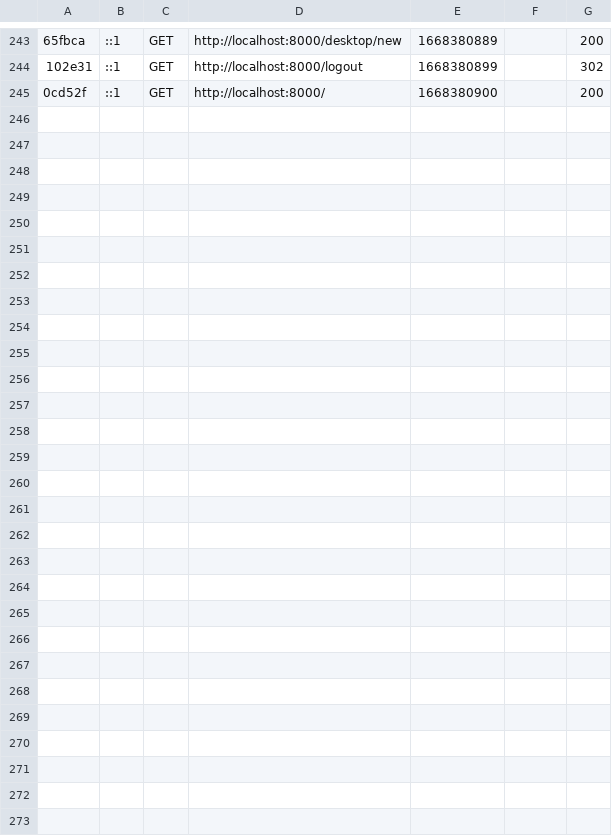
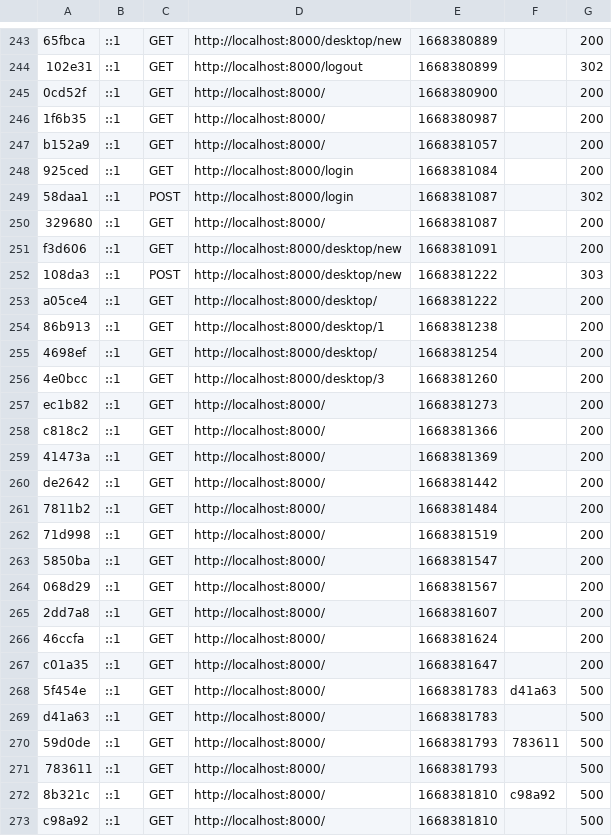
Before and after one commit to ady243/H-center, a CSV file: var/cache/dev/profiler/index.csv, drawn as a sheet; only a part is shown, gaps mark what is left out; the diff names each change by its address in the sheet, - before the commit and + after, or states it on an @@ line.

```diff
--- a/var/cache/dev/profiler/index.csv
+++ b/var/cache/dev/profiler/index.csv
+row 246: 1f6b35 | ::1 | GET | http://localhost:8000/ | 1668380987 |  | 200
+row 247: b152a9 | ::1 | GET | http://localhost:8000/ | 1668381057 |  | 200
+row 248: 925ced | ::1 | GET | http://localhost:8000/login | 1668381084 |  | 200
+row 249: 58daa1 | ::1 | POST | http://localhost:8000/login | 1668381087 |  | 302
+row 250: 329680 | ::1 | GET | http://localhost:8000/ | 1668381087 |  | 200
+row 251: f3d606 | ::1 | GET | http://localhost:8000/desktop/new | 1668381091 |  | 200
+row 252: 108da3 | ::1 | POST | http://localhost:8000/desktop/new | 1668381222 |  | 303
+row 253: a05ce4 | ::1 | GET | http://localhost:8000/desktop/ | 1668381222 |  | 200
+row 254: 86b913 | ::1 | GET | http://localhost:8000/desktop/1 | 1668381238 |  | 200
+row 255: 4698ef | ::1 | GET | http://localhost:8000/desktop/ | 1668381254 |  | 200
+row 256: 4e0bcc | ::1 | GET | http://localhost:8000/desktop/3 | 1668381260 |  | 200
+row 257: ec1b82 | ::1 | GET | http://localhost:8000/ | 1668381273 |  | 200
+row 258: c818c2 | ::1 | GET | http://localhost:8000/ | 1668381366 |  | 200
+row 259: 41473a | ::1 | GET | http://localhost:8000/ | 1668381369 |  | 200
+row 260: de2642 | ::1 | GET | http://localhost:8000/ | 1668381442 |  | 200
+row 261: 7811b2 | ::1 | GET | http://localhost:8000/ | 1668381484 |  | 200
+row 262: 71d998 | ::1 | GET | http://localhost:8000/ | 1668381519 |  | 200
+row 263: 5850ba | ::1 | GET | http://localhost:8000/ | 1668381547 |  | 200
+row 264: 068d29 | ::1 | GET | http://localhost:8000/ | 1668381567 |  | 200
+row 265: 2dd7a8 | ::1 | GET | http://localhost:8000/ | 1668381607 |  | 200
+row 266: 46ccfa | ::1 | GET | http://localhost:8000/ | 1668381624 |  | 200
+row 267: c01a35 | ::1 | GET | http://localhost:8000/ | 1668381647 |  | 200
+row 268: 5f454e | ::1 | GET | http://localhost:8000/ | 1668381783 | d41a63 | 500
+row 269: d41a63 | ::1 | GET | http://localhost:8000/ | 1668381783 |  | 500
+row 270: 59d0de | ::1 | GET | http://localhost:8000/ | 1668381793 | 783611 | 500
+row 271: 783611 | ::1 | GET | http://localhost:8000/ | 1668381793 |  | 500
+row 272: 8b321c | ::1 | GET | http://localhost:8000/ | 1668381810 | c98a92 | 500
+row 273: c98a92 | ::1 | GET | http://localhost:8000/ | 1668381810 |  | 500
```
Also changed, not shown: 33 other files.
